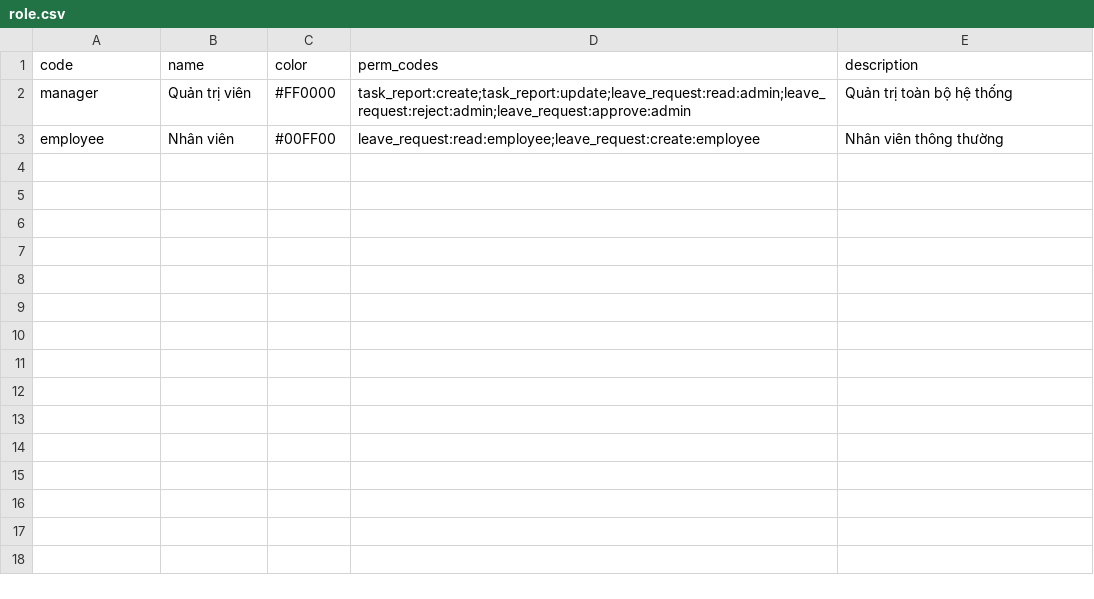
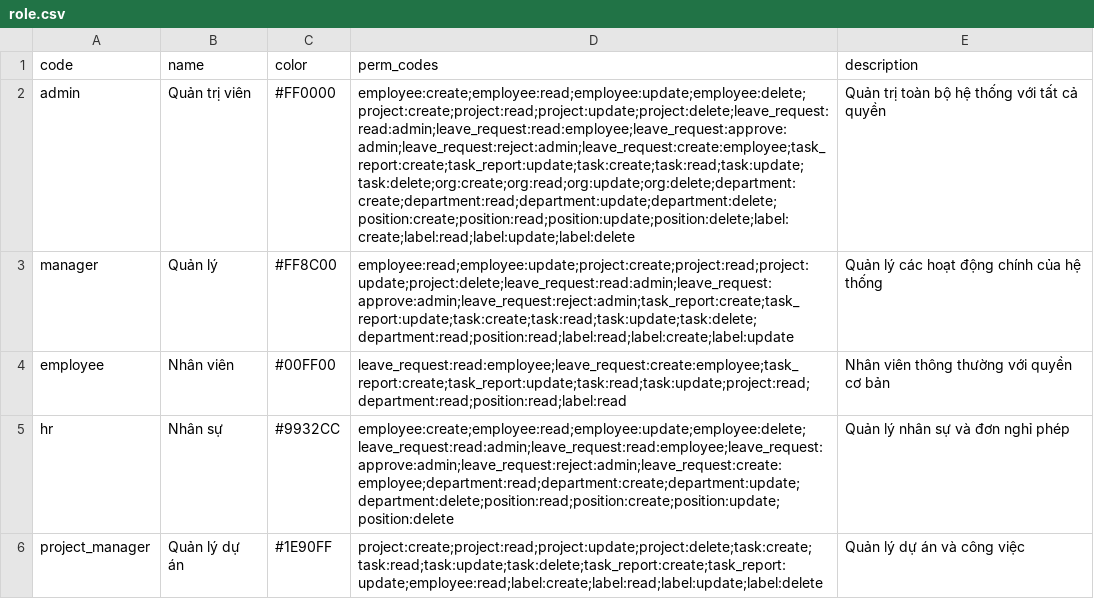
Before and after one commit to longgggwwww/hrm-ms-permission, a CSV file: data/role.csv, drawn as a sheet; addresses are those after the commit; the diff names each change by its address in the sheet, - before the commit and + after, or states it on an @@ line.

```diff
--- a/data/role.csv
+++ b/data/role.csv
+row 2: admin | Quản trị viên | #FF0000 | employee:create;employee:read;employee:update;employee:delete;project:create;project:read;project:update;project:delete;leave_request:read:admin;leave_request:read:employee;leave_request:approve:admin;leave_request:reject:admin;leave_request:create:employee;task_report:create;task_report:update;task:create;task:read;task:update;task:delete;org:create;org:read;org:update;org:delete;department:create;department:read;department:update;department:delete;position:create;position:read;position:update;position:delete;label:create;label:read;label:update;label:delete | Quản trị toàn bộ hệ thống với tất cả quyền
-B3 (name): Quản trị viên
+B3 (name): Quản lý
-C3 (color): #FF0000
+C3 (color): #FF8C00
-D3 (perm_codes): task_report:create;task_report:update;leave_request:read:admin;leave_request:reject:admin;leave_request:approve:admin
+D3 (perm_codes): employee:read;employee:update;project:create;project:read;project:update;project:delete;leave_request:read:admin;leave_request:approve:admin;leave_request:reject:admin;task_report:create;task_report:update;task:create;task:read;task:update;task:delete;department:read;position:read;label:read;label:create;label:update
-E3 (description): Quản trị toàn bộ hệ thống
+E3 (description): Quản lý các hoạt động chính của hệ thống
-D4 (perm_codes): leave_request:read:employee;leave_request:create:employee
+D4 (perm_codes): leave_request:read:employee;leave_request:create:employee;task_report:create;task_report:update;task:read;task:update;project:read;department:read;position:read;label:read
-E4 (description): Nhân viên thông thường
+E4 (description): Nhân viên thông thường với quyền cơ bản
+row 5: hr | Nhân sự | #9932CC | employee:create;employee:read;employee:update;employee:delete;leave_request:read:admin;leave_request:read:employee;leave_request:approve:admin;leave_request:reject:admin;leave_request:create:employee;department:read;department:create;department:update;department:delete;position:read;position:create;position:update;position:delete | Quản lý nhân sự và đơn nghỉ phép
+row 6: project_manager | Quản lý dự án | #1E90FF | project:create;project:read;project:update;project:delete;task:create;task:read;task:update;task:delete;task_report:create;task_report:update;employee:read;label:create;label:read;label:update;label:delete | Quản lý dự án và công việc
```
Also changed, not shown: data/perm.csv, 3 other files.
